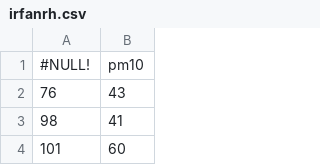
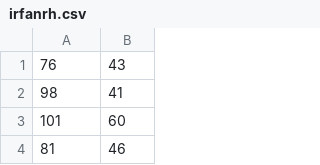
Before and after one commit to irfanrh/RH, a CSV file: irfanrh.csv, drawn as a sheet; only a part is shown; the shorter side is filled out with more unchanged rows; the diff names each change by its address in the sheet, - before the commit and + after, or states it on an @@ line.

Commit message:
Update irfanrh.csv

```diff
--- a/irfanrh.csv
+++ b/irfanrh.csv
-row 1: #NULL! | pm10
```
